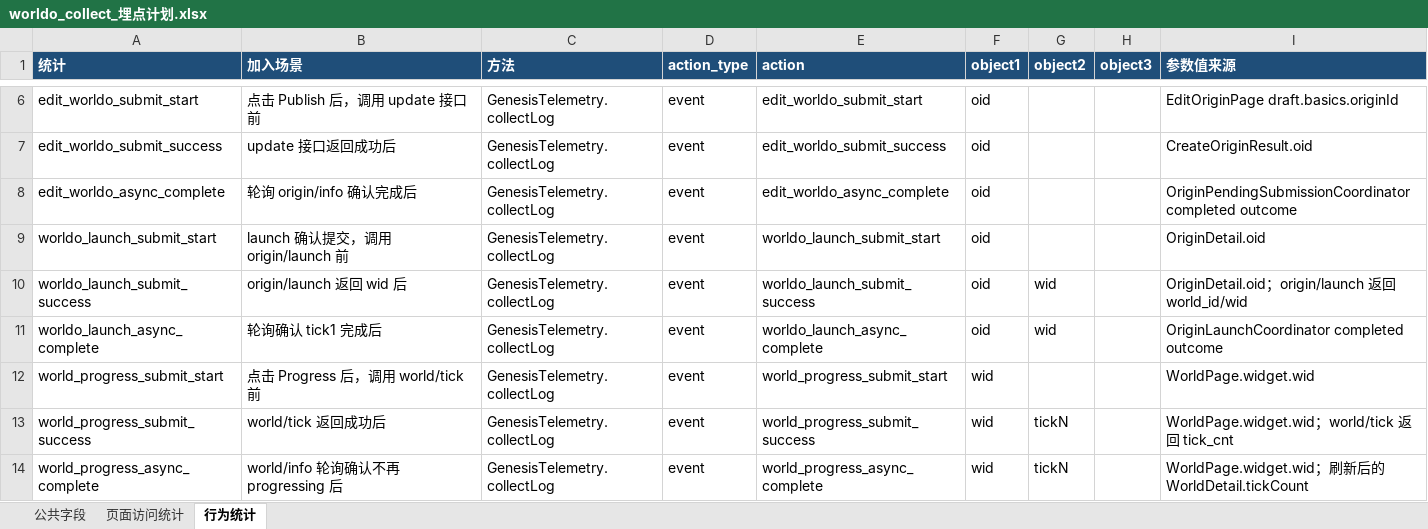
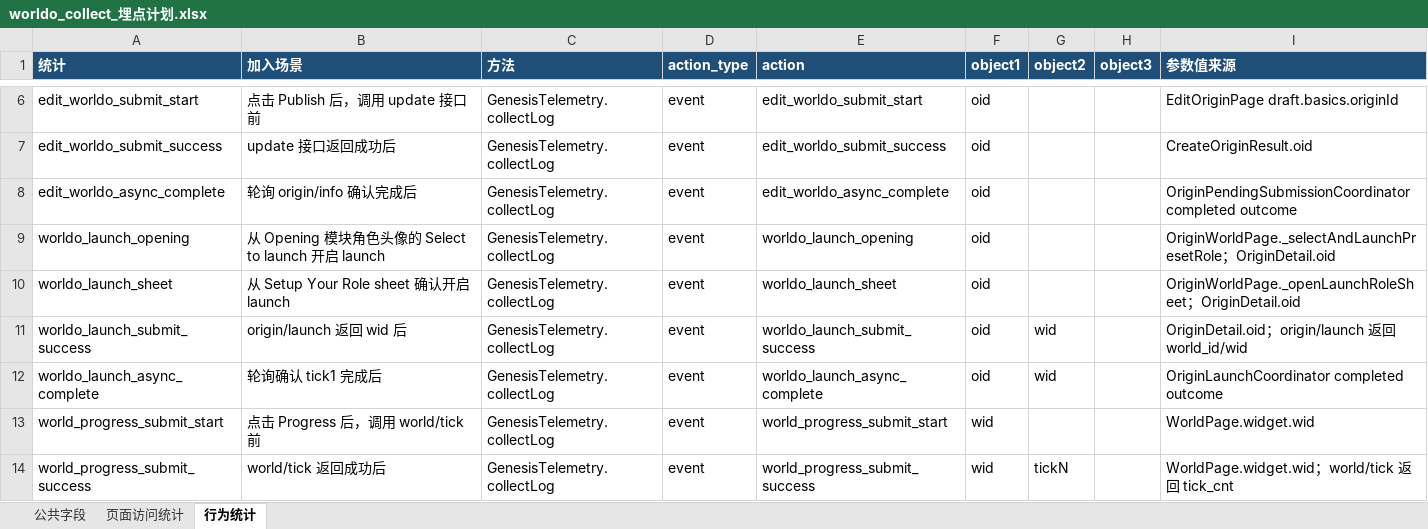
Before and after one commit to nicx519y/GenesisApp, an Excel workbook: outputs/worldo_collect_埋点计划.xlsx, sheet 行为统计, drawn as a sheet; only a part is shown, gaps mark what is left out; the shorter side is filled out with more unchanged rows; values as stored, in another font and other column widths than the file's, no borders; table styles not drawn; addresses are those after the commit; the diff names each change by its address in the sheet, - before the commit and + after, or states it on an @@ line.

Commit message:
Refine application flows and supporting data handling

```diff
--- a/outputs/worldo_collect_埋点计划.xlsx (sheet 行为统计)
+++ b/outputs/worldo_collect_埋点计划.xlsx (sheet 行为统计)
+row 9: worldo_launch_opening | 从 Opening 模块角色头像的 Select to launch 开启 launch | GenesisTelemetry.collectLog | event | worldo_launch_opening | oid |  |  | OriginWorldPage._selectAndLaunchPresetRole；OriginDetail.oid
-A10 (统计): worldo_launch_submit_start
+A10 (统计): worldo_launch_sheet
-B10 (加入场景): launch 确认提交，调用 origin/launch 前
+B10 (加入场景): 从 Setup Your Role sheet 确认开启 launch
-E10 (action): worldo_launch_submit_start
+E10 (action): worldo_launch_sheet
-I10 (参数值来源): OriginDetail.oid
+I10 (参数值来源): OriginWorldPage._openLaunchRoleSheet；OriginDetail.oid
```
Also changed, not shown: 17 other files.
